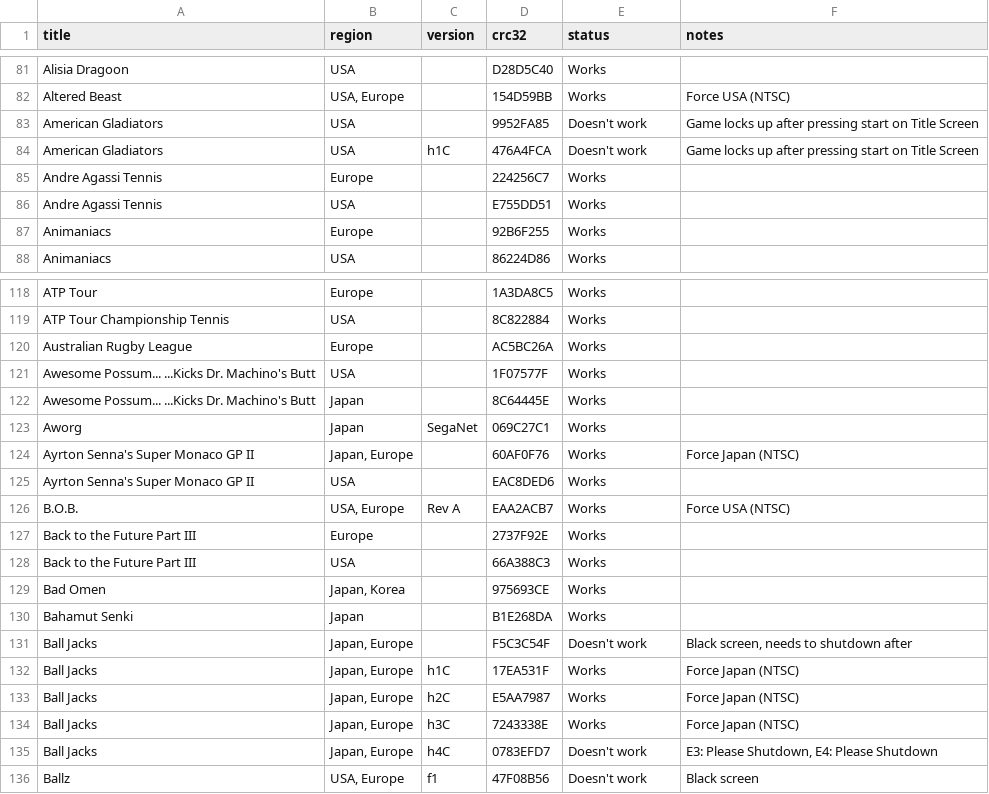
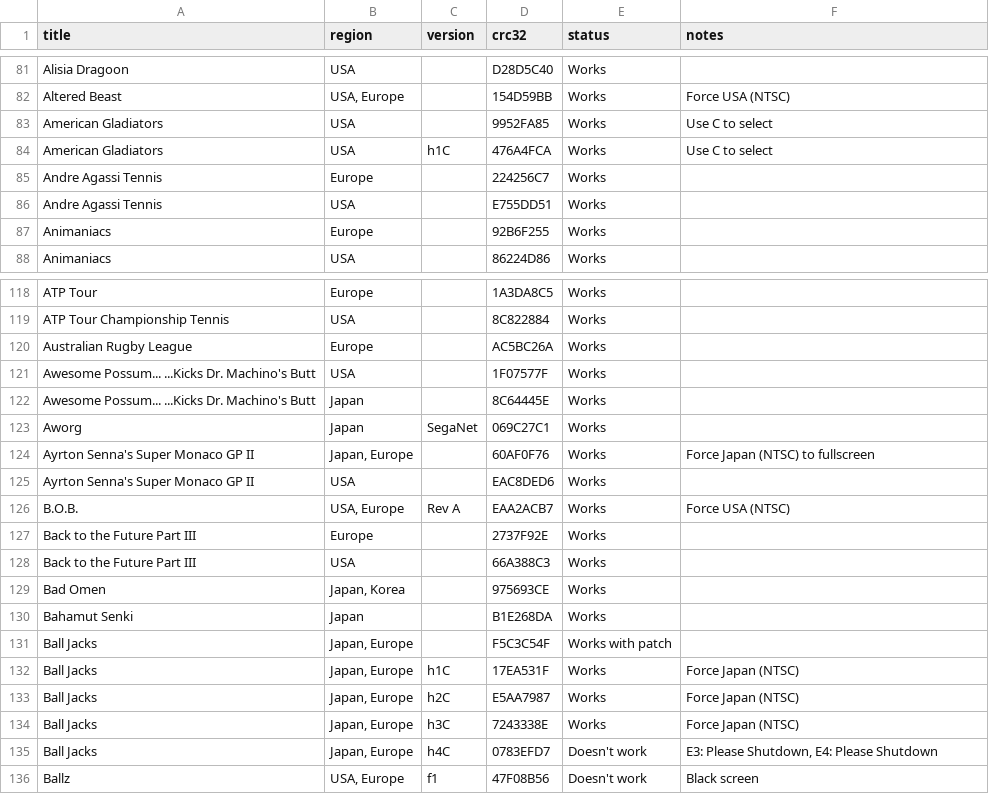
Before and after one commit to DanTheMan827-Hakchi/m2engage-compatibility, a CSV file: _data/licensed.csv, drawn as a sheet; only a part is shown, gaps mark what is left out.

Commit message:
update licensed games

```diff
--- a/_data/licensed.csv
+++ b/_data/licensed.csv
@@ -82,4 +82,4 @@ Alisia Dragoon,USA,,D28D5C40,Works,,
 Altered Beast,"USA, Europe",,154D59BB,Works,Force USA (NTSC),
-American Gladiators,USA,,9952FA85,Doesn't work,Game locks up after pressing start on Title Screen,
-American Gladiators,USA,h1C,476A4FCA,Doesn't work,Game locks up after pressing start on Title Screen,
+American Gladiators,USA,,9952FA85,Works,Use C to select,
+American Gladiators,USA,h1C,476A4FCA,Works,Use C to select,
 Andre Agassi Tennis,Europe,,224256C7,Works,,
@@ -123,3 +123,3 @@ Awesome Possum... ...Kicks Dr. Machino's Butt,Japan,,8C64445E,Works,,
 Aworg,Japan,SegaNet,069C27C1,Works,,
-Ayrton Senna's Super Monaco GP II,"Japan, Europe",,60AF0F76,Works,Force Japan (NTSC),
+Ayrton Senna's Super Monaco GP II,"Japan, Europe",,60AF0F76,Works,Force Japan (NTSC) to fullscreen,
 Ayrton Senna's Super Monaco GP II,USA,,EAC8DED6,Works,,
@@ -130,3 +130,3 @@ Bad Omen,"Japan, Korea",,975693CE,Works,,
 Bahamut Senki,Japan,,B1E268DA,Works,,
-Ball Jacks,"Japan, Europe",,F5C3C54F,Doesn't work,"Black screen, needs to shutdown after",
+Ball Jacks,"Japan, Europe",,F5C3C54F,Works with patch,,
 Ball Jacks,"Japan, Europe",h1C,17EA531F,Works,Force Japan (NTSC),
```
